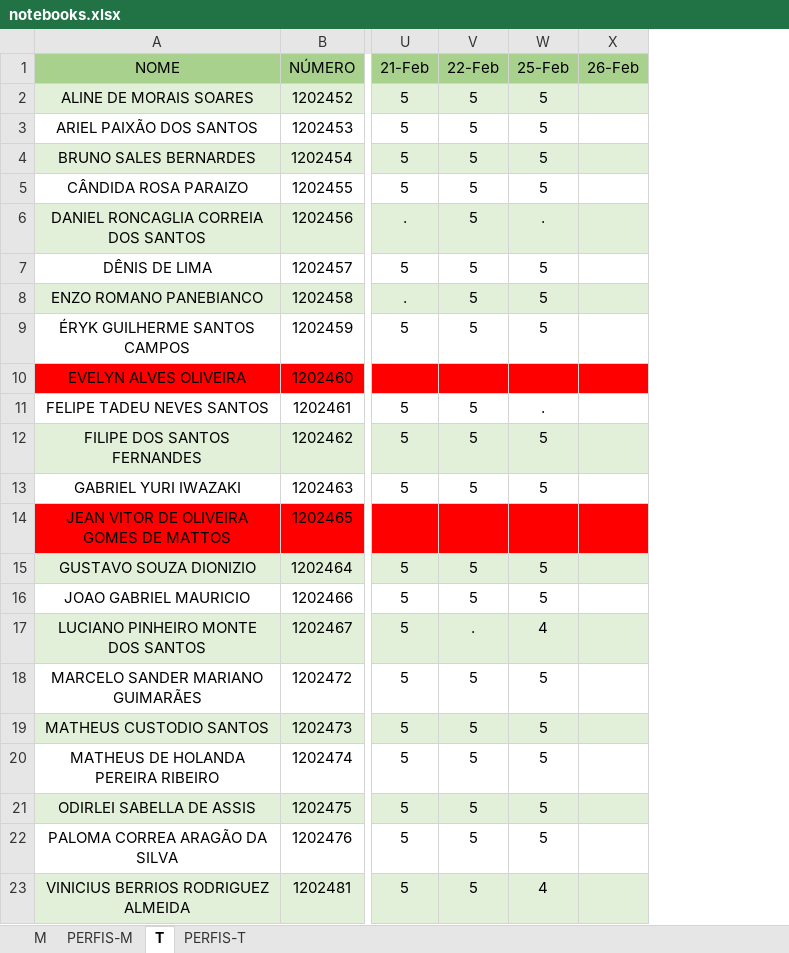
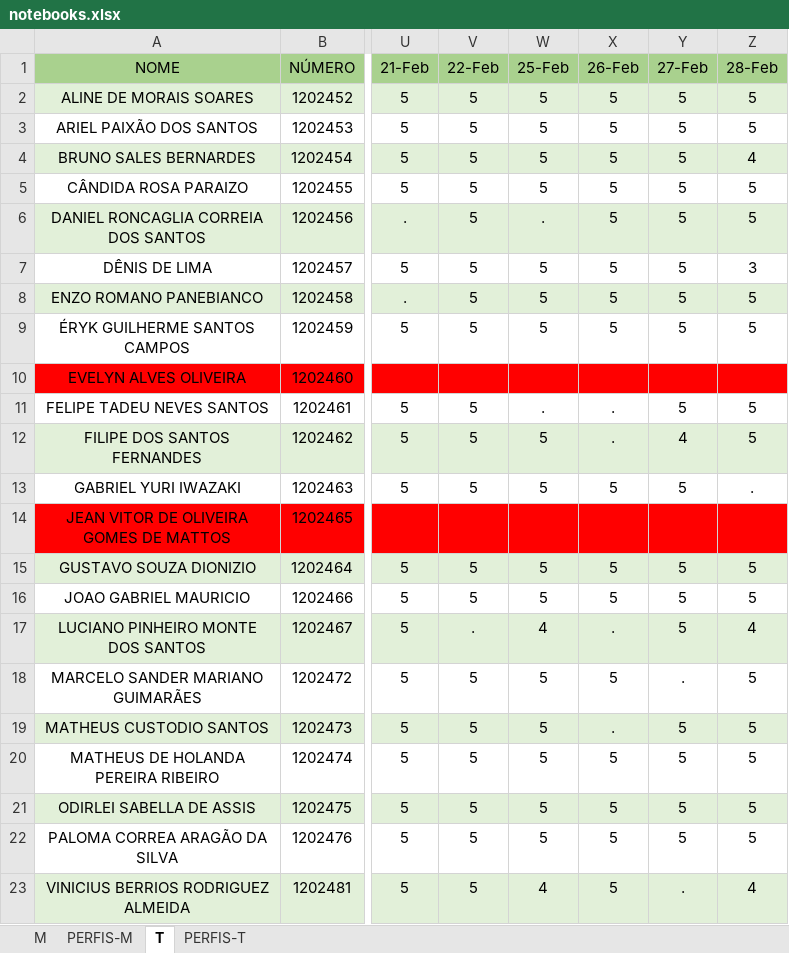
Before and after one commit to hstrada/senai-desenvolvimento-1s2019, an Excel workbook: planejamento/notebooks.xlsx, sheet T, drawn as a sheet; only a part is shown, gaps mark what is left out; values as stored, in another font and other column widths than the file's, no borders; the diff names each change by its address in the sheet, - before the commit and + after, or states it on an @@ line.

Commit message:
up

```diff
--- a/planejamento/notebooks.xlsx (sheet T)
+++ b/planejamento/notebooks.xlsx (sheet T)
+column Y (27-Feb), rows 2-23: 5 | 5 | 5 | 5 | 5 | 5 | 5 | 5 |  | 5 | 4 | 5 |  | 5 | 5 | 5 | . | 5 | 5 | 5 | 5 | .
+column Z (28-Feb), rows 2-23: 5 | 5 | 4 | 5 | 5 | 3 | 5 | 5 |  | 5 | 5 | . |  | 5 | 5 | 4 | 5 | 5 | 5 | 5 | 5 | 4
-X2:X9 (26-Feb): (empty)
+X2:X9 (26-Feb): 5
-X11:X12 (26-Feb): (empty)
+X11:X12 (26-Feb): .
-X13 (26-Feb): (empty)
+X13 (26-Feb): 5
-X15:X16 (26-Feb): (empty)
+X15:X16 (26-Feb): 5
-X17 (26-Feb): (empty)
+X17 (26-Feb): .
-X18 (26-Feb): (empty)
+X18 (26-Feb): 5
-X19 (26-Feb): (empty)
+X19 (26-Feb): .
-X20:X23 (26-Feb): (empty)
+X20:X23 (26-Feb): 5
```
Also changed, not shown: sheet M.
